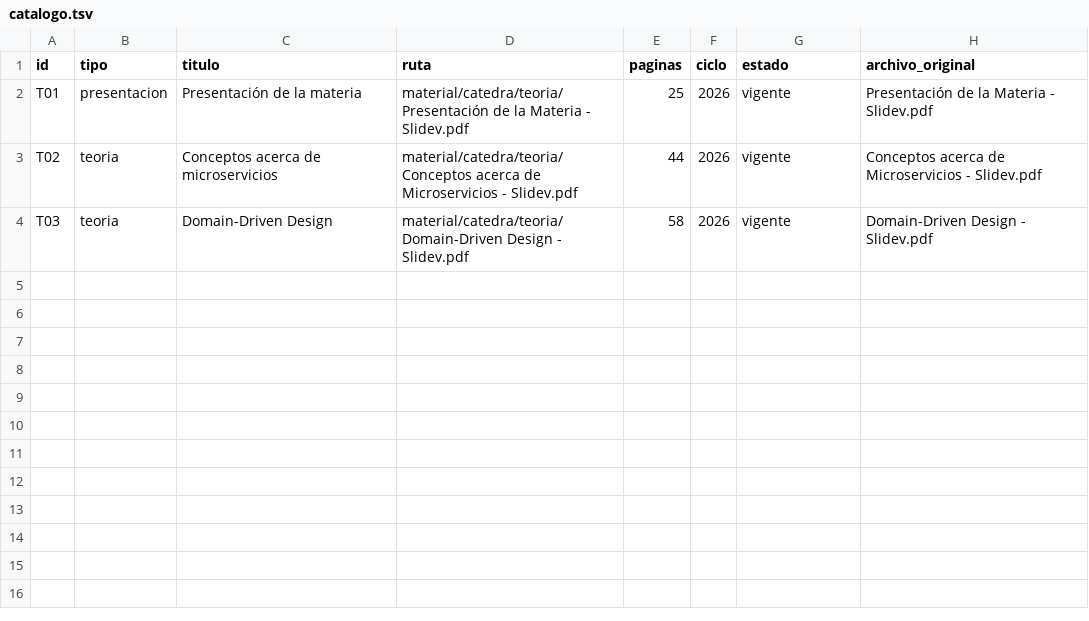
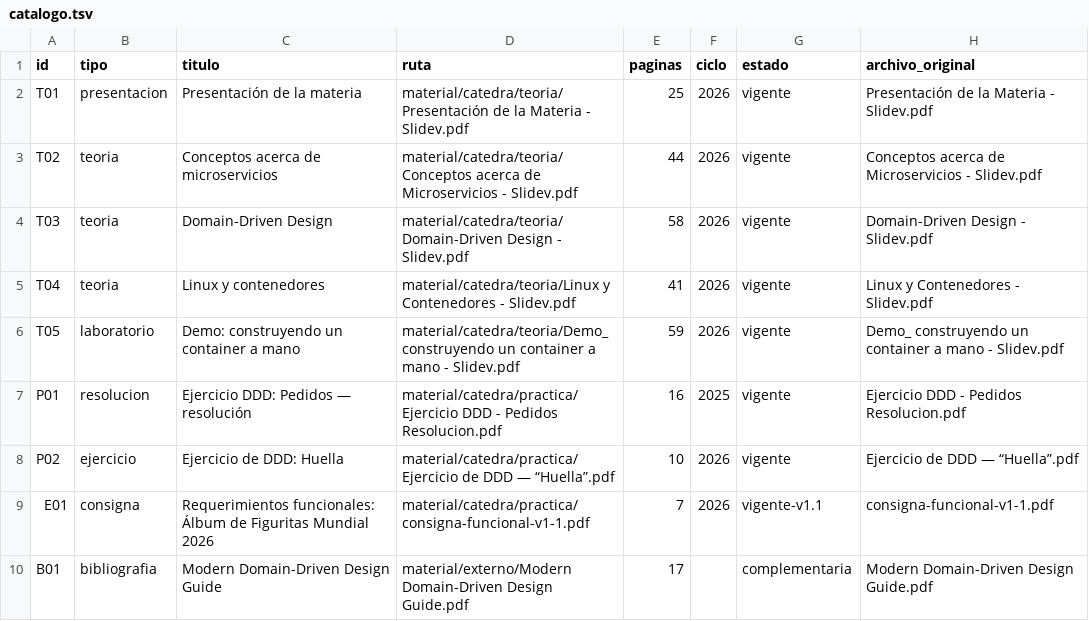
Before and after one commit to eugemigliaro/arquitectura-de-microservicios, a TSV file: material/catalogo.tsv, drawn as a sheet; the diff names each change by its address in the sheet, - before the commit and + after, or states it on an @@ line.

Commit message:
Incorporar material pendiente y actualizar wiki

```diff
--- a/material/catalogo.tsv
+++ b/material/catalogo.tsv
+row 5: T04 | teoria | Linux y contenedores | material/catedra/teoria/Linux y Contenedores - Slidev.pdf | 41 | 2026 | vigente | Linux y Contenedores - Slidev.pdf
+row 6: T05 | laboratorio | Demo: construyendo un container a mano | material/catedra/teoria/Demo_ construyendo un container a mano - Slidev.pdf | 59 | 2026 | vigente | Demo_ construyendo un container a mano - Slidev.pdf
+row 7: P01 | resolucion | Ejercicio DDD: Pedidos — resolución | material/catedra/practica/Ejercicio DDD - Pedidos Resolucion.pdf | 16 | 2025 | vigente | Ejercicio DDD - Pedidos Resolucion.pdf
+row 8: P02 | ejercicio | Ejercicio de DDD: Huella | material/catedra/practica/Ejercicio de DDD — “Huella”.pdf | 10 | 2026 | vigente | Ejercicio de DDD — “Huella”.pdf
+row 9: E01 | consigna | Requerimientos funcionales: Álbum de Figuritas Mundial 2026 | material/catedra/practica/consigna-funcional-v1-1.pdf | 7 | 2026 | vigente-v1.1 | consigna-funcional-v1-1.pdf
+row 10: B01 | bibliografia | Modern Domain-Driven Design Guide | material/externo/Modern Domain-Driven Design Guide.pdf | 17 |  | complementaria | Modern Domain-Driven Design Guide.pdf
```
Also changed, not shown: 24 other files.
